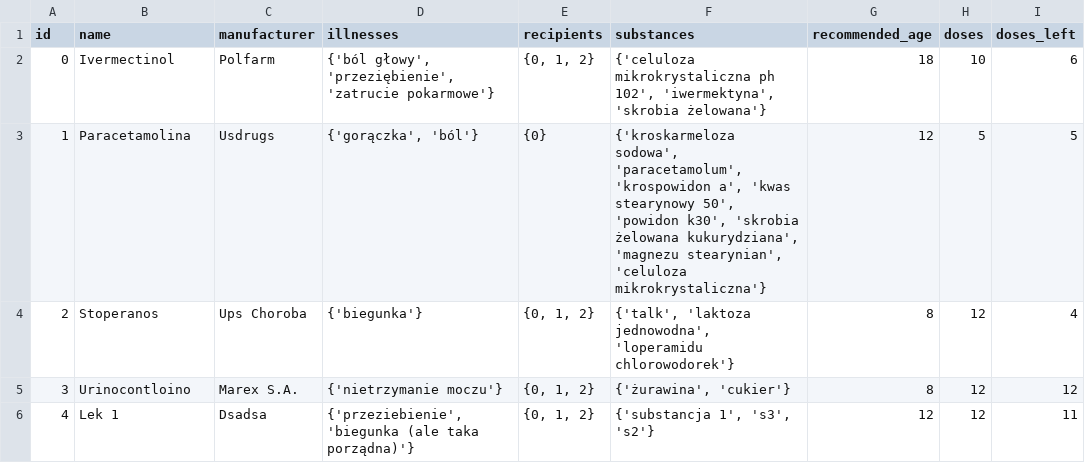
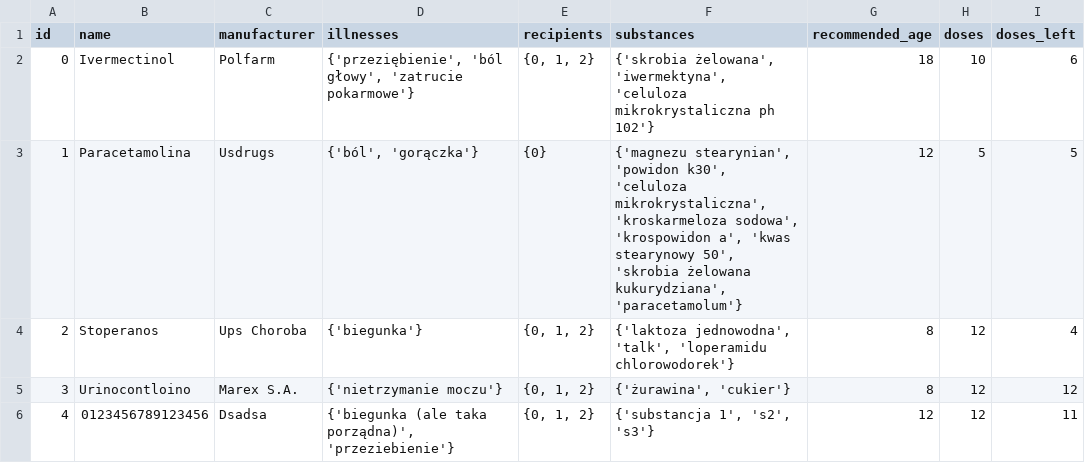
Before and after one commit to Mateusz1223/Medihelp, a CSV file: data/medicines.csv, drawn as a sheet; only a part is shown; the diff names each change by its address in the sheet, - before the commit and + after, or states it on an @@ line.

Commit message:
Changed System class so that it saves every changes in users database in the file. Improved CallendarTile looks Fixed view updating issues in ModifyUserView Set limits on user name, medicine name and manufacturer name length.

```diff
--- a/data/medicines.csv
+++ b/data/medicines.csv
-D2 (illnesses): {'ból głowy', 'przeziębienie', 'zatrucie pokarmowe'}
+D2 (illnesses): {'przeziębienie', 'ból głowy', 'zatrucie pokarmowe'}
-F2 (substances): {'celuloza mikrokrystaliczna ph 102', 'iwermektyna', 'skrobia żelowana'}
+F2 (substances): {'skrobia żelowana', 'iwermektyna', 'celuloza mikrokrystaliczna ph 102'}
-D3 (illnesses): {'gorączka', 'ból'}
+D3 (illnesses): {'ból', 'gorączka'}
-F3 (substances): {'kroskarmeloza sodowa', 'paracetamolum', 'krospowidon a', 'kwas stearynowy 50', 'powidon k30', 'skrobia żelowana kukurydziana', 'magnezu stearynian', 'celuloza mikrokrystaliczna'}
+F3 (substances): {'magnezu stearynian', 'powidon k30', 'celuloza mikrokrystaliczna', 'kroskarmeloza sodowa', 'krospowidon a', 'kwas stearynowy 50', 'skrobia żelowana kukurydziana', 'paracetamolum'}
-F4 (substances): {'talk', 'laktoza jednowodna', 'loperamidu chlorowodorek'}
+F4 (substances): {'laktoza jednowodna', 'talk', 'loperamidu chlorowodorek'}
-B6 (name): Lek 1
+B6 (name): 0123456789123456
-D6 (illnesses): {'przeziebienie', 'biegunka (ale taka porządna)'}
+D6 (illnesses): {'biegunka (ale taka porządna)', 'przeziebienie'}
-F6 (substances): {'substancja 1', 's3', 's2'}
+F6 (substances): {'substancja 1', 's2', 's3'}
```
Also changed, not shown: 15 other files.
